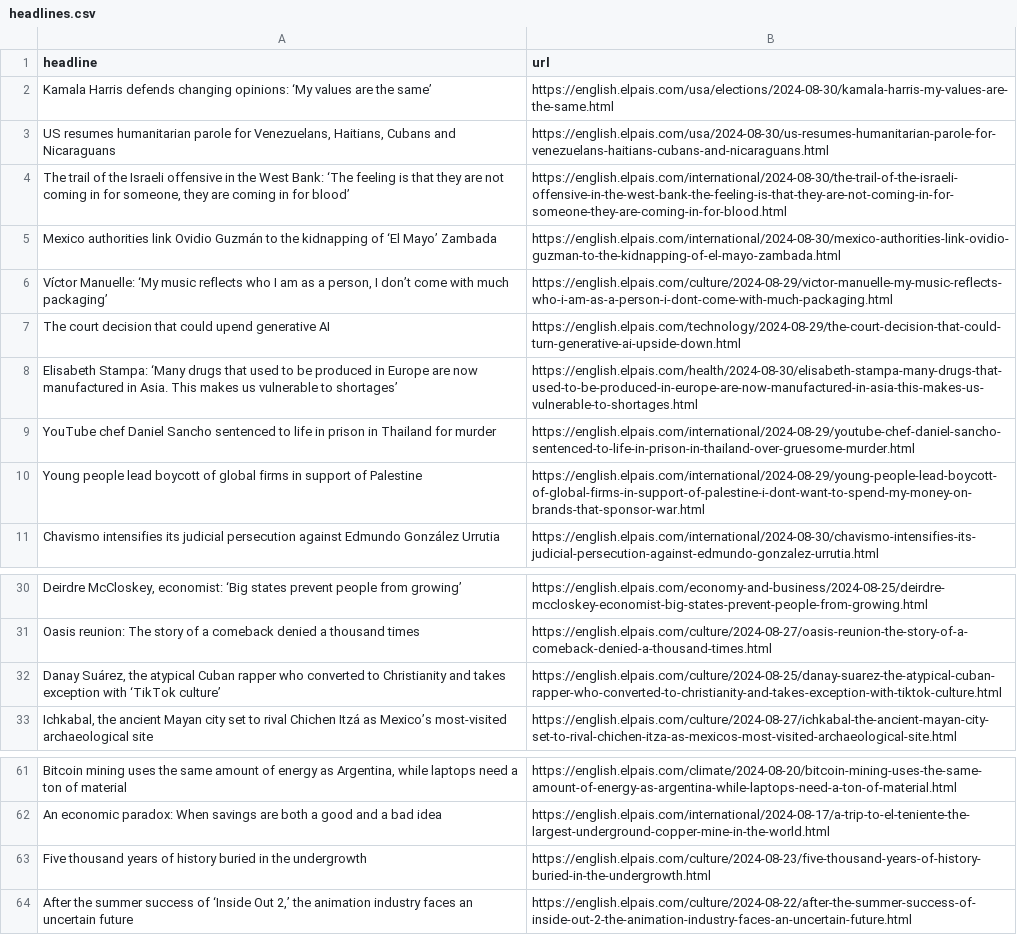
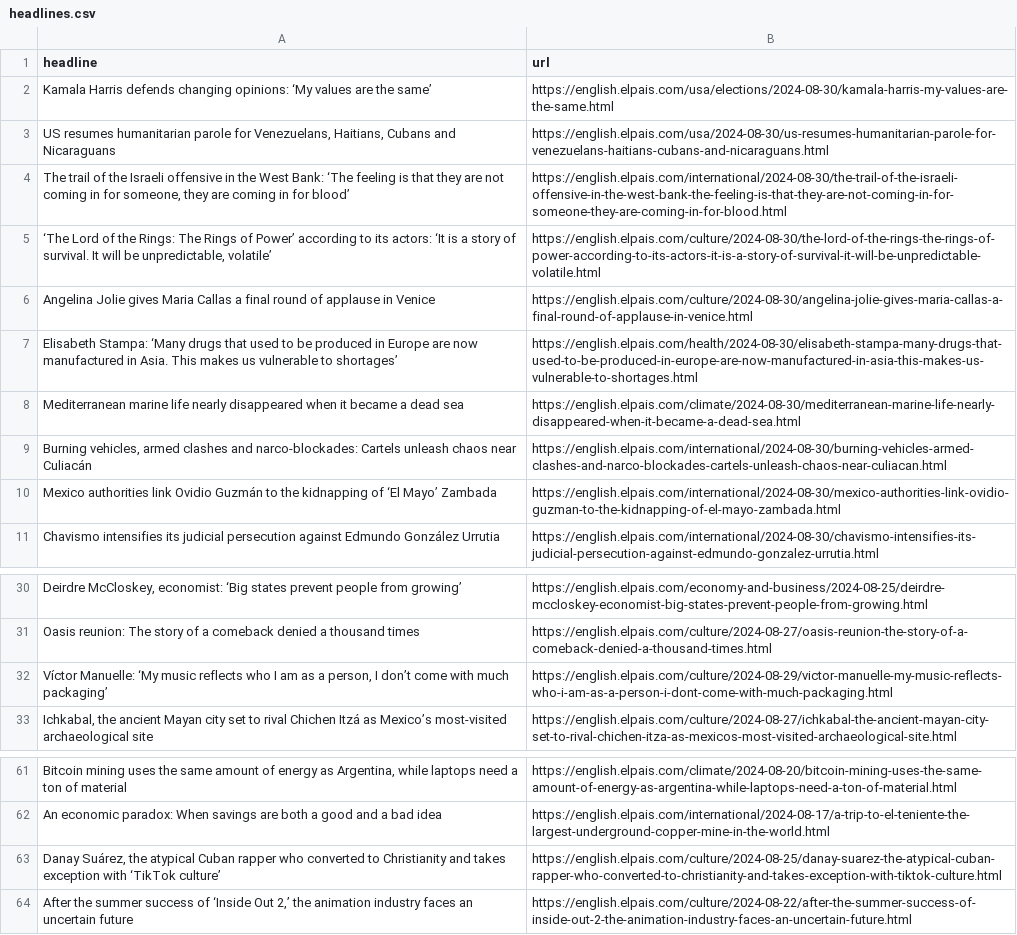
Before and after one commit to jsoma/el-pais-autoscraper, a CSV file: headlines.csv, drawn as a sheet; only a part is shown, gaps mark what is left out; removed rows and columns are numbered as before the commit, all else as after; the diff names each change by its address in the sheet, - before the commit and + after, or states it on an @@ line.

```diff
--- a/headlines.csv
+++ b/headlines.csv
+row 5: ‘The Lord of the Rings: The Rings of Power’ according to its actors: ‘It is a story of survival. It will be unpredictable, volatile’ | https://english.elpais.com/culture/2024-08-30/the-lord-of-the-rings-the-rings-of-power-according-to-its-actors-it-is-a-story-of-survival-it-will-be-unpredictable-volatile.html
+row 6: Angelina Jolie gives Maria Callas a final round of applause in Venice | https://english.elpais.com/culture/2024-08-30/angelina-jolie-gives-maria-callas-a-final-round-of-applause-in-venice.html
@@ row 8 moved to row 7: Elisabeth Stampa: ‘Many drugs that used … @@
+row 8: Mediterranean marine life nearly disappeared when it became a dead sea | https://english.elpais.com/climate/2024-08-30/mediterranean-marine-life-nearly-disappeared-when-it-became-a-dead-sea.html
+row 9: Burning vehicles, armed clashes and narco-blockades: Cartels unleash chaos near Culiacán | https://english.elpais.com/international/2024-08-30/burning-vehicles-armed-clashes-and-narco-blockades-cartels-unleash-chaos-near-culiacan.html
-row 7: The court decision that could upend generative AI | https://english.elpais.com/technology/2024-08-29/the-court-decision-that-could-turn-generative-ai-upside-down.html
-row 9: YouTube chef Daniel Sancho sentenced to life in prison in Thailand for murder | https://english.elpais.com/international/2024-08-29/youtube-chef-daniel-sancho-sentenced-to-life-in-prison-in-thailand-over-gruesome-murder.html
-row 10: Young people lead boycott of global firms in support of Palestine | https://english.elpais.com/international/2024-08-29/young-people-lead-boycott-of-global-firms-in-support-of-palestine-i-dont-want-to-spend-my-money-on-brands-that-sponsor-war.html
@@ row 6 moved to row 32: Víctor Manuelle: ‘My music reflects who … @@
-row 63: Five thousand years of history buried in the undergrowth | https://english.elpais.com/culture/2024-08-23/five-thousand-years-of-history-buried-in-the-undergrowth.html
@@ row 32 moved to row 63: Danay Suárez, the atypical Cuban rapper … @@
```
